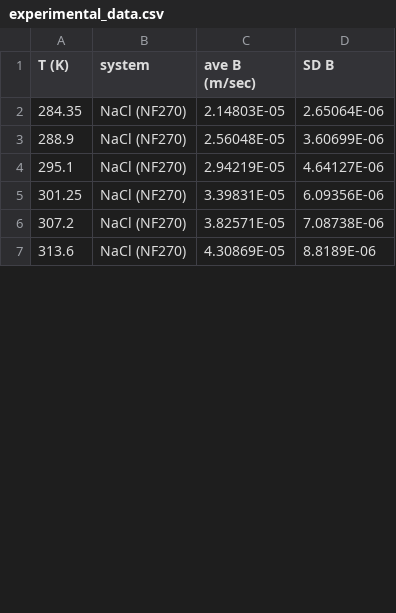
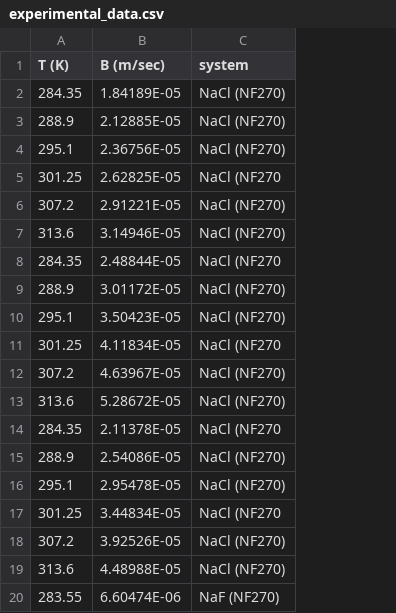
Before and after one commit to schwinns/eyring_model, a CSV file: csv_data/experimental_data.csv, drawn as a sheet; only a part is shown; removed rows and columns are numbered as before the commit, all else as after; the diff covers the shown part only; the diff names each change by its address in the sheet, - before the commit and + after, or states it on an @@ line.

```diff
--- a/csv_data/experimental_data.csv
+++ b/csv_data/experimental_data.csv
+column B (B (m/sec)), rows 2-7: 1.84189E-05 | 2.12885E-05 | 2.36756E-05 | 2.62825E-05 | 2.91221E-05 | 3.14946E-05
-column C (ave B (m/sec)), rows 2-7: 2.14803E-05 | 2.56048E-05 | 2.94219E-05 | 3.39831E-05 | 3.82571E-05 | 4.30869E-05
-column D (SD B), rows 2-7: 2.65064E-06 | 3.60699E-06 | 4.64127E-06 | 6.09356E-06 | 7.08738E-06 | 8.8189E-06
-C5 (system): NaCl (NF270)
+C5 (system): NaCl (NF270
+row 8: 284.35 | 2.48844E-05 | NaCl (NF270
+row 9: 288.9 | 3.01172E-05 | NaCl (NF270)
+row 10: 295.1 | 3.50423E-05 | NaCl (NF270)
+row 11: 301.25 | 4.11834E-05 | NaCl (NF270
+row 12: 307.2 | 4.63967E-05 | NaCl (NF270)
+row 13: 313.6 | 5.28672E-05 | NaCl (NF270)
+row 14: 284.35 | 2.11378E-05 | NaCl (NF270
+row 15: 288.9 | 2.54086E-05 | NaCl (NF270)
+row 16: 295.1 | 2.95478E-05 | NaCl (NF270)
+row 17: 301.25 | 3.44834E-05 | NaCl (NF270
+row 18: 307.2 | 3.92526E-05 | NaCl (NF270)
+row 19: 313.6 | 4.48988E-05 | NaCl (NF270)
+row 20: 283.55 | 6.60474E-06 | NaF (NF270)
```
Also changed, not shown: 23 added rows elsewhere in this file, 24 other files.
